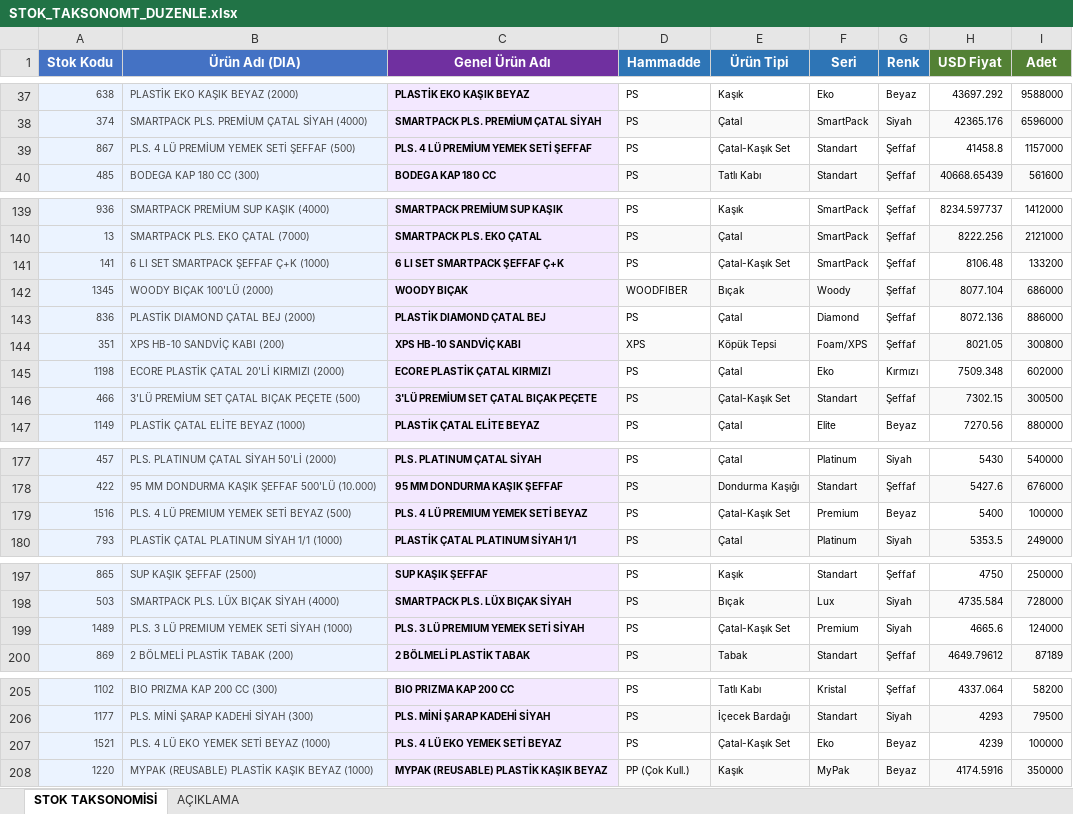
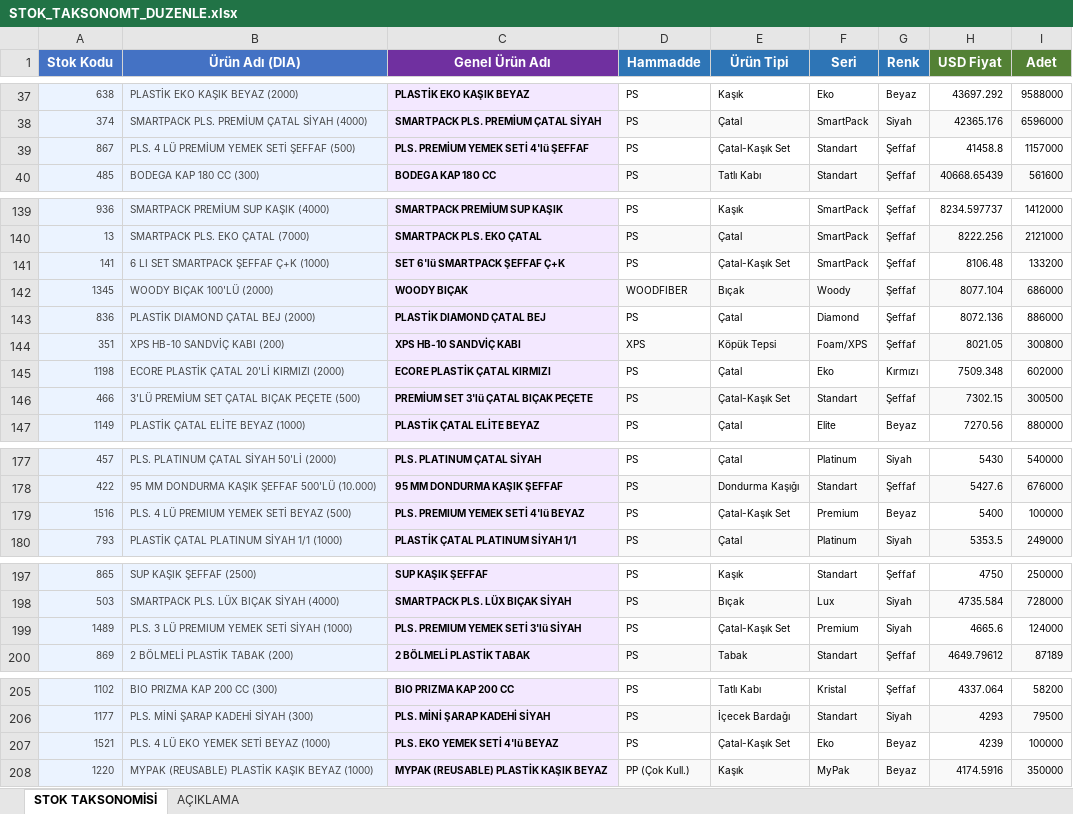
Before and after one commit to suhedaguul-arch/SUHEDA, an Excel workbook: STOK_TAKSONOMT_DUZENLE.xlsx, sheet STOK TAKSONOMİSİ, drawn as a sheet; only a part is shown, gaps mark what is left out; values as stored, in another font and other column widths than the file's, no borders; the diff covers the shown part only; the diff names each change by its address in the sheet, - before the commit and + after, or states it on an @@ line.

```diff
--- a/STOK_TAKSONOMT_DUZENLE.xlsx (sheet STOK TAKSONOMİSİ)
+++ b/STOK_TAKSONOMT_DUZENLE.xlsx (sheet STOK TAKSONOMİSİ)
-C39 (Genel Ürün Adı): PLS. 4 LÜ PREMİUM YEMEK SETİ ŞEFFAF
+C39 (Genel Ürün Adı): PLS. PREMİUM YEMEK SETİ 4'lü ŞEFFAF
-C141 (Genel Ürün Adı): 6 LI SET SMARTPACK ŞEFFAF Ç+K
+C141 (Genel Ürün Adı): SET 6'lü SMARTPACK ŞEFFAF Ç+K
-C146 (Genel Ürün Adı): 3'LÜ PREMİUM SET ÇATAL BIÇAK PEÇETE
+C146 (Genel Ürün Adı): PREMİUM SET 3'lü ÇATAL BIÇAK PEÇETE
-C179 (Genel Ürün Adı): PLS. 4 LÜ PREMIUM YEMEK SETİ BEYAZ
+C179 (Genel Ürün Adı): PLS. PREMIUM YEMEK SETİ 4'lü BEYAZ
-C199 (Genel Ürün Adı): PLS. 3 LÜ PREMIUM YEMEK SETİ SİYAH
+C199 (Genel Ürün Adı): PLS. PREMIUM YEMEK SETİ 3'lü SİYAH
-C207 (Genel Ürün Adı): PLS. 4 LÜ EKO YEMEK SETİ BEYAZ
+C207 (Genel Ürün Adı): PLS. EKO YEMEK SETİ 4'lü BEYAZ
```
Also changed, not shown: 32 edited cells elsewhere in this sheet.
